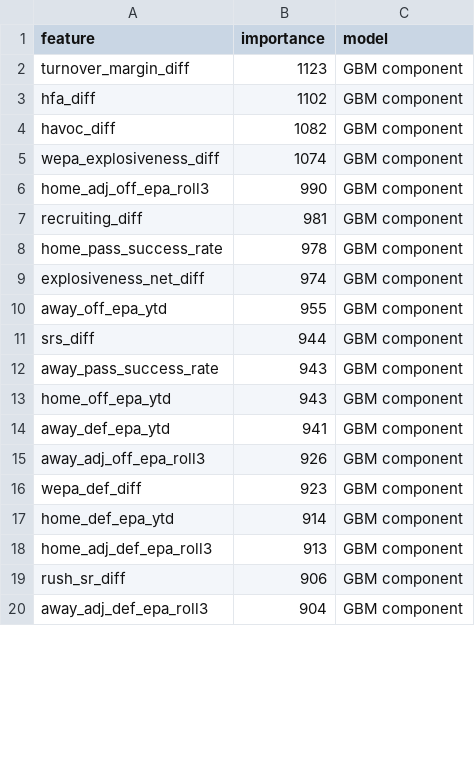
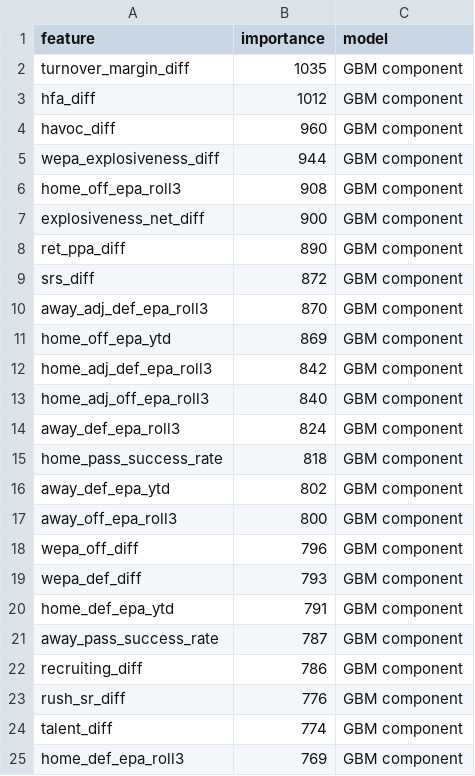
Before and after one commit to abwake55/CFB-26-Model, a CSV file: outputs/charts/feature_importance_spread.csv, drawn as a sheet; only a part is shown; the diff covers the shown part only.

```diff
--- a/outputs/charts/feature_importance_spread.csv
+++ b/outputs/charts/feature_importance_spread.csv
@@ -1,20 +1,25 @@
 feature,importance,model
-turnover_margin_diff,1123,GBM component
-hfa_diff,1102,GBM component
-havoc_diff,1082,GBM component
-wepa_explosiveness_diff,1074,GBM component
-home_adj_off_epa_roll3,990,GBM component
-recruiting_diff,981,GBM component
-home_pass_success_rate,978,GBM component
-explosiveness_net_diff,974,GBM component
-away_off_epa_ytd,955,GBM component
-srs_diff,944,GBM component
-away_pass_success_rate,943,GBM component
-home_off_epa_ytd,943,GBM component
-away_def_epa_ytd,941,GBM component
-away_adj_off_epa_roll3,926,GBM component
-wepa_def_diff,923,GBM component
-home_def_epa_ytd,914,GBM component
-home_adj_def_epa_roll3,913,GBM component
-rush_sr_diff,906,GBM component
-away_adj_def_epa_roll3,904,GBM component
+turnover_margin_diff,1035,GBM component
+hfa_diff,1012,GBM component
+havoc_diff,960,GBM component
+wepa_explosiveness_diff,944,GBM component
+home_off_epa_roll3,908,GBM component
+explosiveness_net_diff,900,GBM component
+ret_ppa_diff,890,GBM component
+srs_diff,872,GBM component
+away_adj_def_epa_roll3,870,GBM component
+home_off_epa_ytd,869,GBM component
+home_adj_def_epa_roll3,842,GBM component
+home_adj_off_epa_roll3,840,GBM component
+away_def_epa_roll3,824,GBM component
+home_pass_success_rate,818,GBM component
+away_def_epa_ytd,802,GBM component
+away_off_epa_roll3,800,GBM component
+wepa_off_diff,796,GBM component
+wepa_def_diff,793,GBM component
+home_def_epa_ytd,791,GBM component
+away_pass_success_rate,787,GBM component
+recruiting_diff,786,GBM component
+rush_sr_diff,776,GBM component
+talent_diff,774,GBM component
+home_def_epa_roll3,769,GBM component
```
Also changed, not shown: 10 added rows, 10 removed rows and 13 edited cells elsewhere in this file, outputs/predictions/model_results.csv, outputs/predictions/walk_forward_results.csv, 19 other files.
